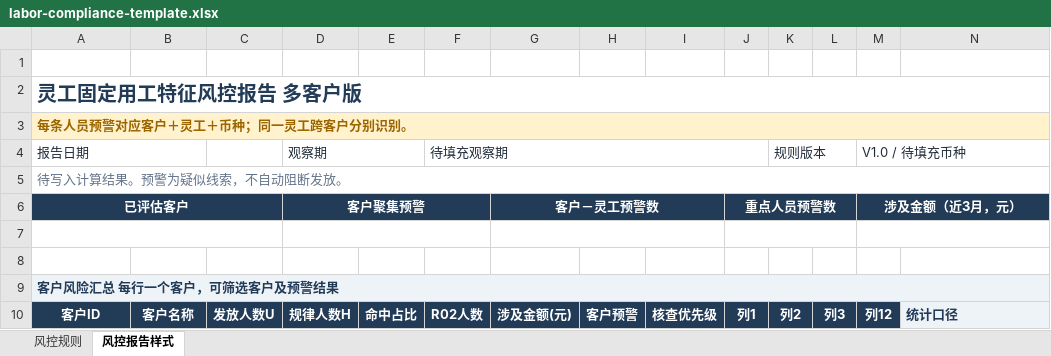
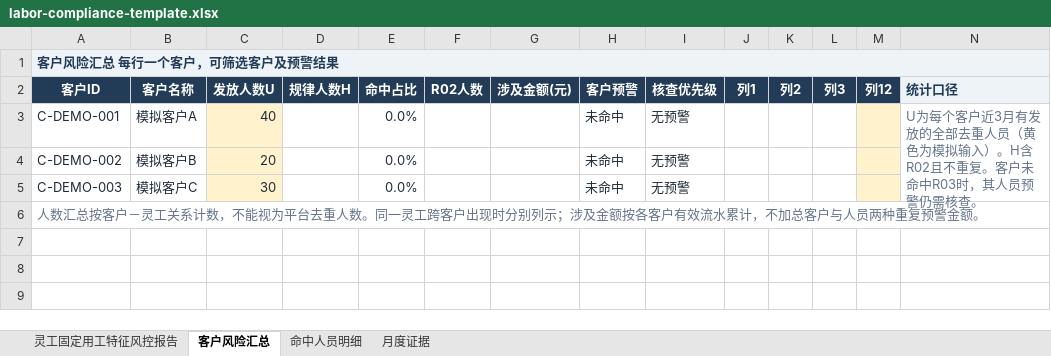
Before and after one commit to duanfa/prompt, an Excel workbook: laborCompliance/skills/labor-compliance-report/assets/labor-compliance-template.xlsx, sheet 客户风险汇总, drawn as a sheet; values as stored, in another font and other column widths than the file's, no borders; conditional formats not drawn; removed rows and columns are numbered as before the commit, all else as after; the diff names each change by its address in the sheet, - before the commit and + after, or states it on an @@ line.

```diff
--- a/laborCompliance/skills/labor-compliance-report/assets/labor-compliance-template.xlsx (sheet 客户风险汇总)
+++ b/laborCompliance/skills/labor-compliance-report/assets/labor-compliance-template.xlsx (sheet 客户风险汇总)
-sheet tab: 风控规则
+sheet tab: 灵工固定用工特征风控报告
-sheet tab: 风控报告样式
+sheet tab: 客户风险汇总
+sheet tab: 命中人员明细
+sheet tab: 月度证据
-row 1: (empty)
-row 2: 灵工固定用工特征风控报告 多客户版
-row 3: 每条人员预警对应客户＋灵工＋币种；同一灵工跨客户分别识别。
-row 4: 报告日期 |  |  | 观察期 |  | 待填充观察期 |  |  |  |  | 规则版本 |  | V1.0 / 待填充币种
-row 5: 待写入计算结果。预警为疑似线索，不自动阻断发放。
-row 6: 已评估客户 |  |  | 客户聚集预警 |  |  | 客户－灵工预警数 |  |  | 重点人员预警数 |  |  | 涉及金额（近3月，元）
-row 7: (empty)
-row 8: (empty)
-B1:N1 fill: none
+B1:N1 fill: #EEF3F8
+row 3: C-DEMO-001 | 模拟客户A | 40 |  | 0.0% |  |  | 未命中 | 无预警 |  |  |  |  | U为每个客户近3月有发放的全部去重人员（黄色为模拟输入）。H含R02且不重复。客户未命中R03时，其人员预警仍需核查。
+row 4: C-DEMO-002 | 模拟客户B | 20 |  | 0.0% |  |  | 未命中 | 无预警
+row 5: C-DEMO-003 | 模拟客户C | 30 |  | 0.0% |  |  | 未命中 | 无预警
+row 6: 人数汇总按客户－灵工关系计数，不能视为平台去重人数。同一灵工跨客户出现时分别列示；涉及金额按各客户有效流水累计，不加总客户与人员两种重复预警金额。
```
Also changed, not shown: sheet 灵工固定用工特征风控报告, 11 other files.
